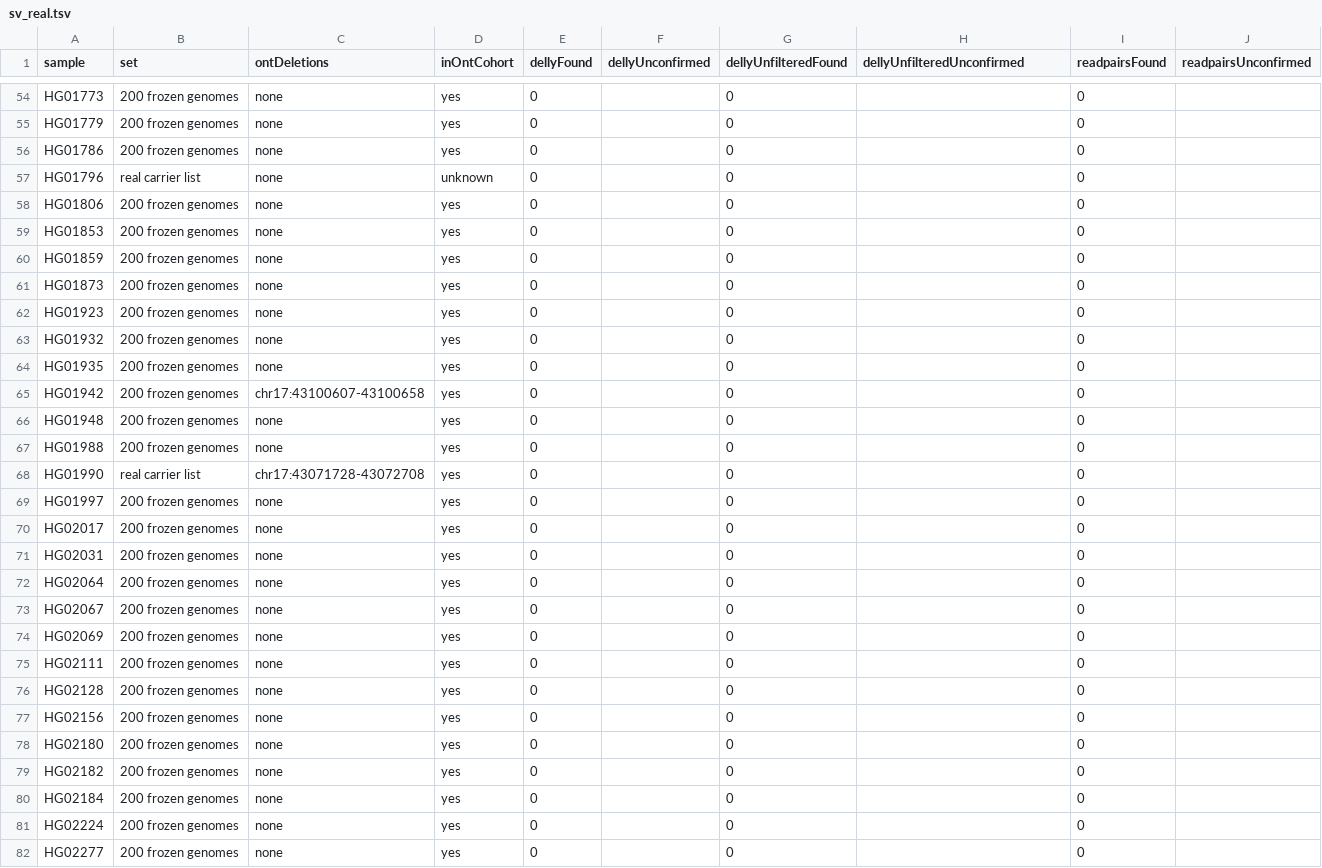
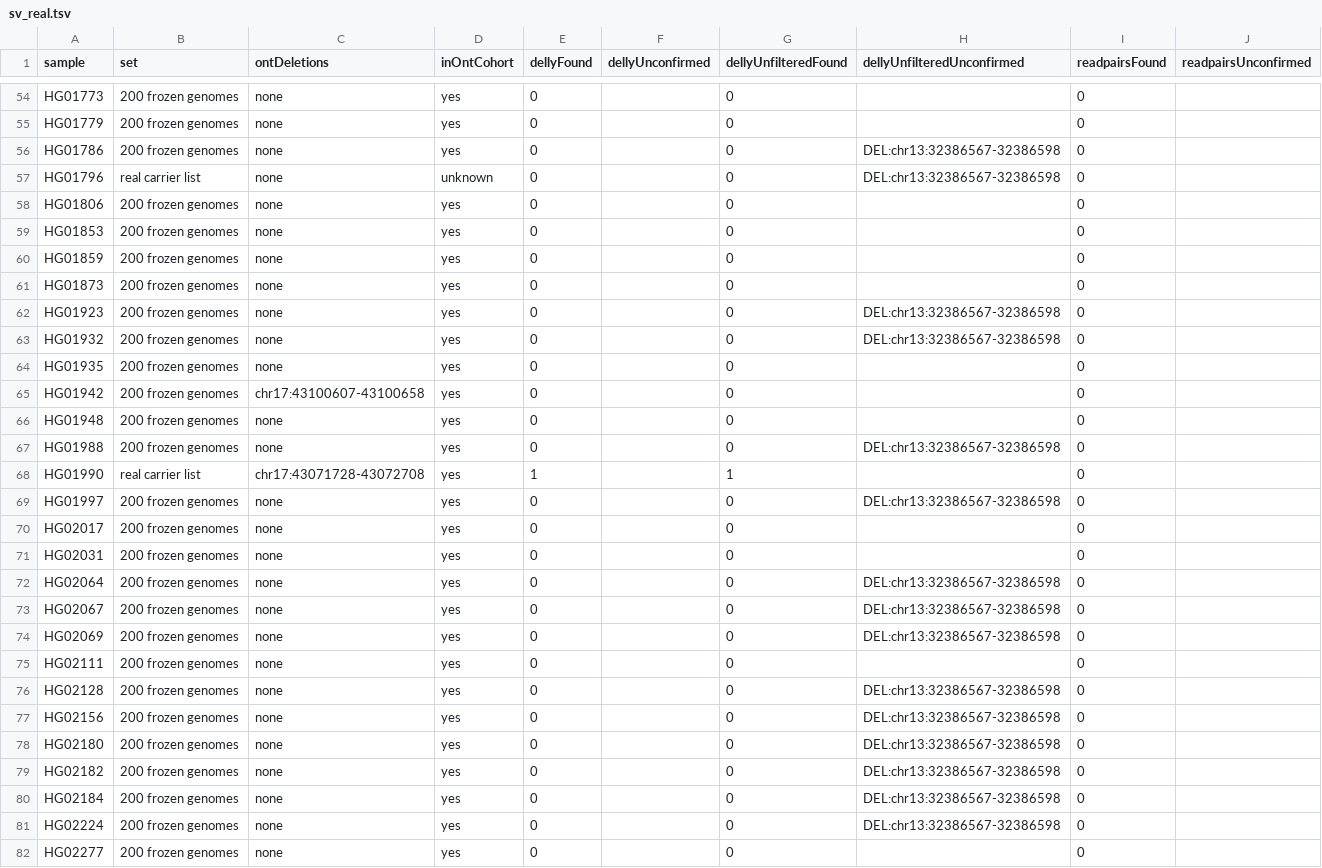
Before and after one commit to pjlabsdev/brca12-wgs, a TSV file: validation/sv_delly/results/sv_real.tsv, drawn as a sheet; only a part is shown, gaps mark what is left out; the diff covers the shown part only.

```diff
--- a/validation/sv_delly/results/sv_real.tsv
+++ b/validation/sv_delly/results/sv_real.tsv
@@ -55,4 +55,4 @@ HG01773	200 frozen genomes	none	yes	0		0		0
 HG01779	200 frozen genomes	none	yes	0		0		0	
-HG01786	200 frozen genomes	none	yes	0		0		0	
-HG01796	real carrier list	none	unknown	0		0		0	
+HG01786	200 frozen genomes	none	yes	0		0	DEL:chr13:32386567-32386598	0	
+HG01796	real carrier list	none	unknown	0		0	DEL:chr13:32386567-32386598	0	
 HG01806	200 frozen genomes	none	yes	0		0		0	
@@ -61,4 +61,4 @@ HG01859	200 frozen genomes	none	yes	0		0		0
 HG01873	200 frozen genomes	none	yes	0		0		0	
-HG01923	200 frozen genomes	none	yes	0		0		0	
-HG01932	200 frozen genomes	none	yes	0		0		0	
+HG01923	200 frozen genomes	none	yes	0		0	DEL:chr13:32386567-32386598	0	
+HG01932	200 frozen genomes	none	yes	0		0	DEL:chr13:32386567-32386598	0	
 HG01935	200 frozen genomes	none	yes	0		0		0	
@@ -66,17 +66,17 @@ HG01942	200 frozen genomes	chr17:43100607-43100658	yes	0		0		0
 HG01948	200 frozen genomes	none	yes	0		0		0	
-HG01988	200 frozen genomes	none	yes	0		0		0	
-HG01990	real carrier list	chr17:43071728-43072708	yes	0		0		0	
-HG01997	200 frozen genomes	none	yes	0		0		0	
+HG01988	200 frozen genomes	none	yes	0		0	DEL:chr13:32386567-32386598	0	
+HG01990	real carrier list	chr17:43071728-43072708	yes	1		1		0	
+HG01997	200 frozen genomes	none	yes	0		0	DEL:chr13:32386567-32386598	0	
 HG02017	200 frozen genomes	none	yes	0		0		0	
 HG02031	200 frozen genomes	none	yes	0		0		0	
-HG02064	200 frozen genomes	none	yes	0		0		0	
-HG02067	200 frozen genomes	none	yes	0		0		0	
-HG02069	200 frozen genomes	none	yes	0		0		0	
+HG02064	200 frozen genomes	none	yes	0		0	DEL:chr13:32386567-32386598	0	
+HG02067	200 frozen genomes	none	yes	0		0	DEL:chr13:32386567-32386598	0	
+HG02069	200 frozen genomes	none	yes	0		0	DEL:chr13:32386567-32386598	0	
 HG02111	200 frozen genomes	none	yes	0		0		0	
-HG02128	200 frozen genomes	none	yes	0		0		0	
-HG02156	200 frozen genomes	none	yes	0		0		0	
-HG02180	200 frozen genomes	none	yes	0		0		0	
-HG02182	200 frozen genomes	none	yes	0		0		0	
-HG02184	200 frozen genomes	none	yes	0		0		0	
-HG02224	200 frozen genomes	none	yes	0		0		0	
+HG02128	200 frozen genomes	none	yes	0		0	DEL:chr13:32386567-32386598	0	
+HG02156	200 frozen genomes	none	yes	0		0	DEL:chr13:32386567-32386598	0	
+HG02180	200 frozen genomes	none	yes	0		0	DEL:chr13:32386567-32386598	0	
+HG02182	200 frozen genomes	none	yes	0		0	DEL:chr13:32386567-32386598	0	
+HG02184	200 frozen genomes	none	yes	0		0	DEL:chr13:32386567-32386598	0	
+HG02224	200 frozen genomes	none	yes	0		0	DEL:chr13:32386567-32386598	0	
 HG02277	200 frozen genomes	none	yes	0		0		0	
```
Also changed, not shown: 101 edited cells elsewhere in this file, 7 other files.
